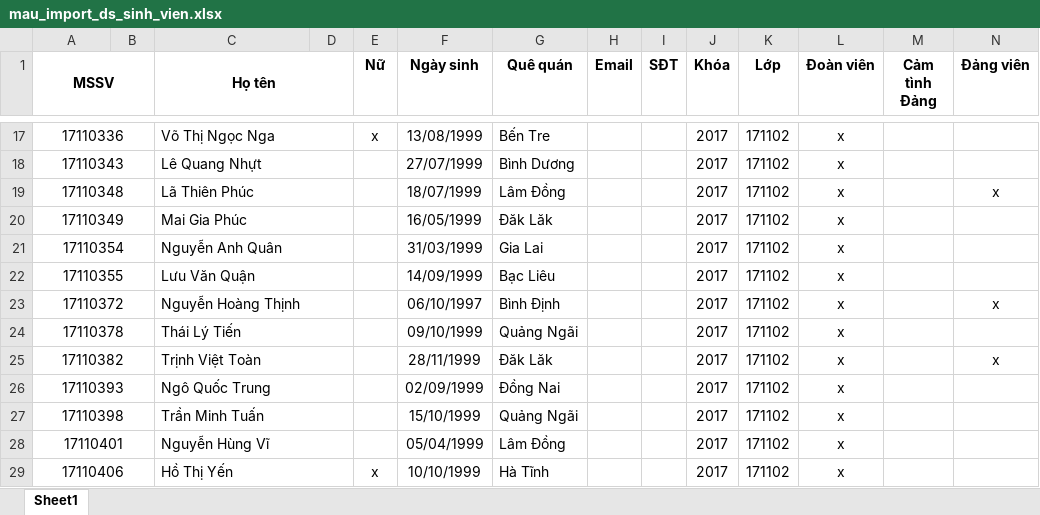
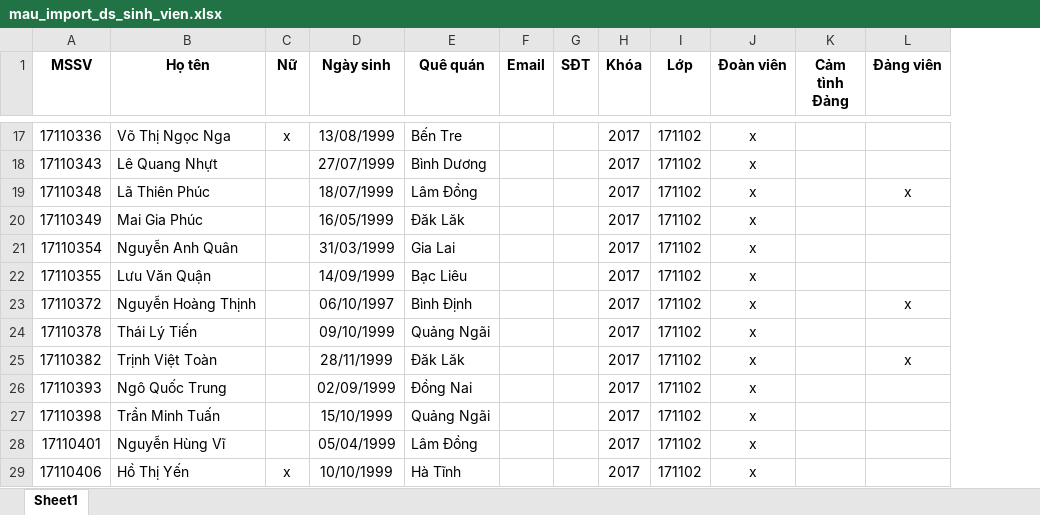
Before and after one commit to nguyenvannhan/DoanHoi_Web, an Excel workbook: public/files/mau_import_ds_sinh_vien.xlsx, sheet Sheet1, drawn as a sheet; only a part is shown, gaps mark what is left out; values as stored, in another font and other column widths than the file's, no borders; the diff covers the shown part only; the diff names each change by its address in the sheet, - before the commit and + after, or states it on an @@ line.

```diff
--- a/public/files/mau_import_ds_sinh_vien.xlsx (sheet Sheet1)
+++ b/public/files/mau_import_ds_sinh_vien.xlsx (sheet Sheet1)
-column B, empty
-column D, empty
-A1:B1 merged
-C1:D1 merged
-A17:B17 merged
-C17:D17 merged
-A18:B18 merged
-C18:D18 merged
-A19:B19 merged
-C19:D19 merged
-A20:B20 merged
-C20:D20 merged
-A21:B21 merged
-C21:D21 merged
-A22:B22 merged
-C22:D22 merged
-A23:B23 merged
-C23:D23 merged
-A24:B24 merged
-C24:D24 merged
-A25:B25 merged
-C25:D25 merged
-A26:B26 merged
-C26:D26 merged
-A27:B27 merged
-C27:D27 merged
-A28:B28 merged
-C28:D28 merged
-A29:B29 merged
-C29:D29 merged
```
Also changed, not shown: merged cells elsewhere in this sheet, 4 other files.
